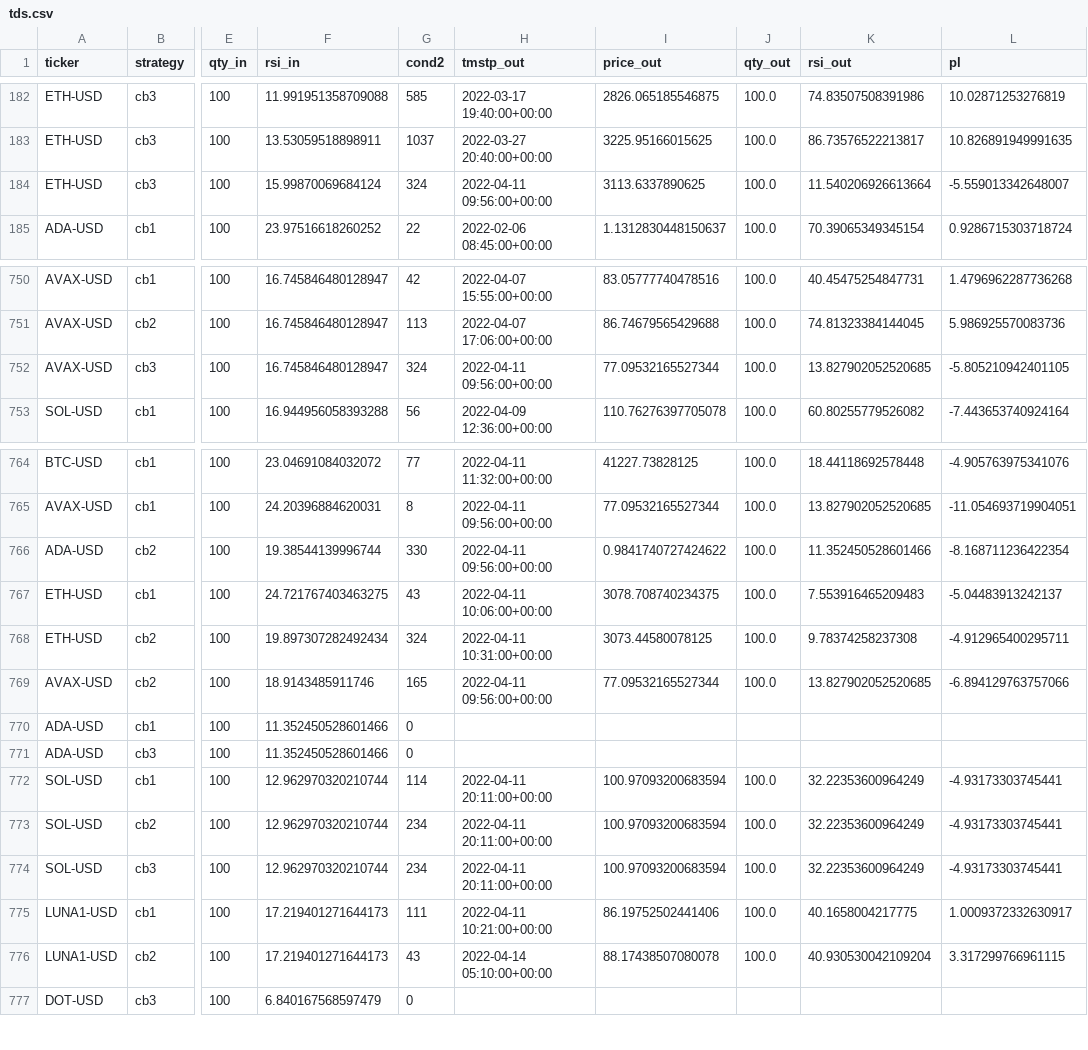
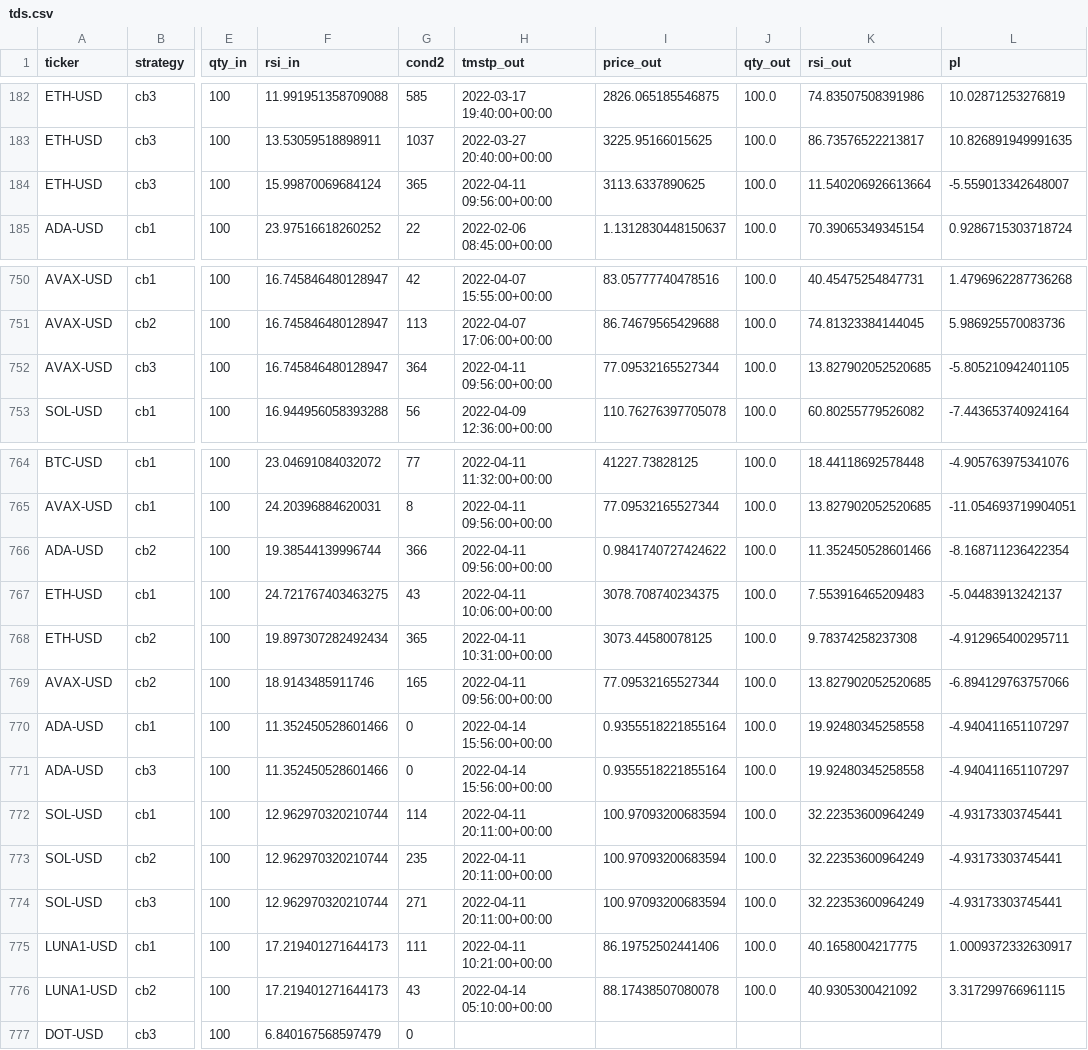
Before and after one commit to sjuanandres0/Chewbacca, a CSV file: tds.csv, drawn as a sheet; only a part is shown, gaps mark what is left out; the diff covers the shown part only; the diff names each change by its address in the sheet, - before the commit and + after, or states it on an @@ line.

```diff
--- a/tds.csv
+++ b/tds.csv
-G184 (cond2): 324
+G184 (cond2): 365
-G752 (cond2): 324
+G752 (cond2): 364
-G766 (cond2): 330
+G766 (cond2): 366
-G768 (cond2): 324
+G768 (cond2): 365
-H770:H771 (tmstp_out): (empty)
+H770:H771 (tmstp_out): 2022-04-14 15:56:00+00:00
-I770:I771 (price_out): (empty)
+I770:I771 (price_out): 0.9355518221855164
-J770:J771 (qty_out): (empty)
+J770:J771 (qty_out): 100.0
-K770:K771 (rsi_out): (empty)
+K770:K771 (rsi_out): 19.92480345258558
-L770:L771 (pl): (empty)
+L770:L771 (pl): -4.940411651107297
-G773 (cond2): 234
+G773 (cond2): 235
-G774 (cond2): 234
+G774 (cond2): 271
-K776 (rsi_out): 40.930530042109204
+K776 (rsi_out): 40.9305300421092
```
Also changed, not shown: 17 added rows and 34 edited cells elsewhere in this file.
